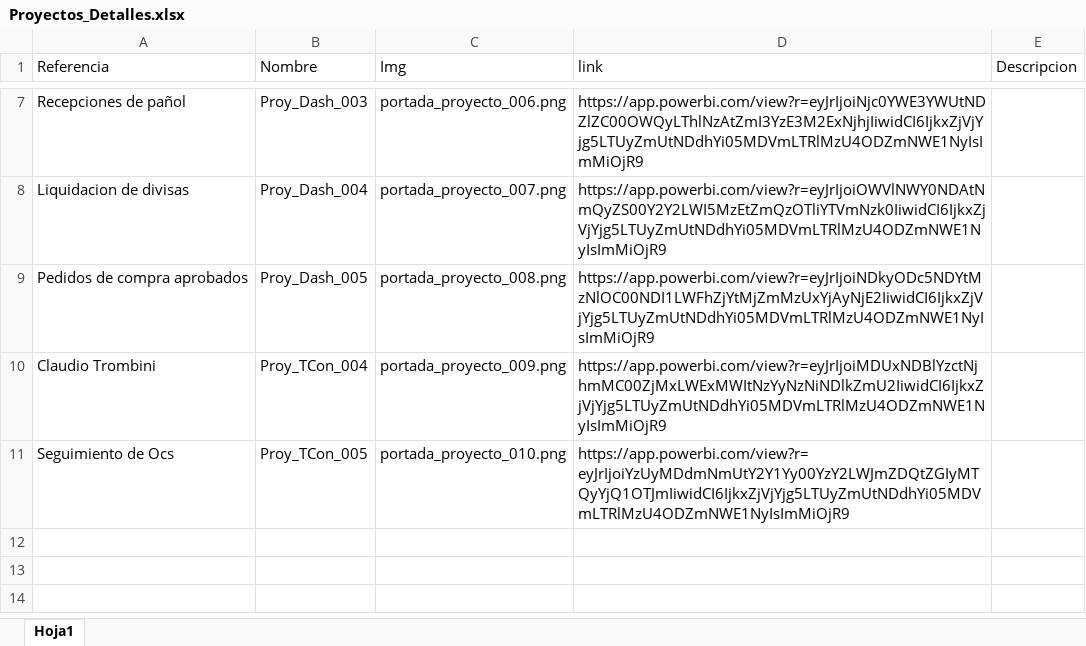
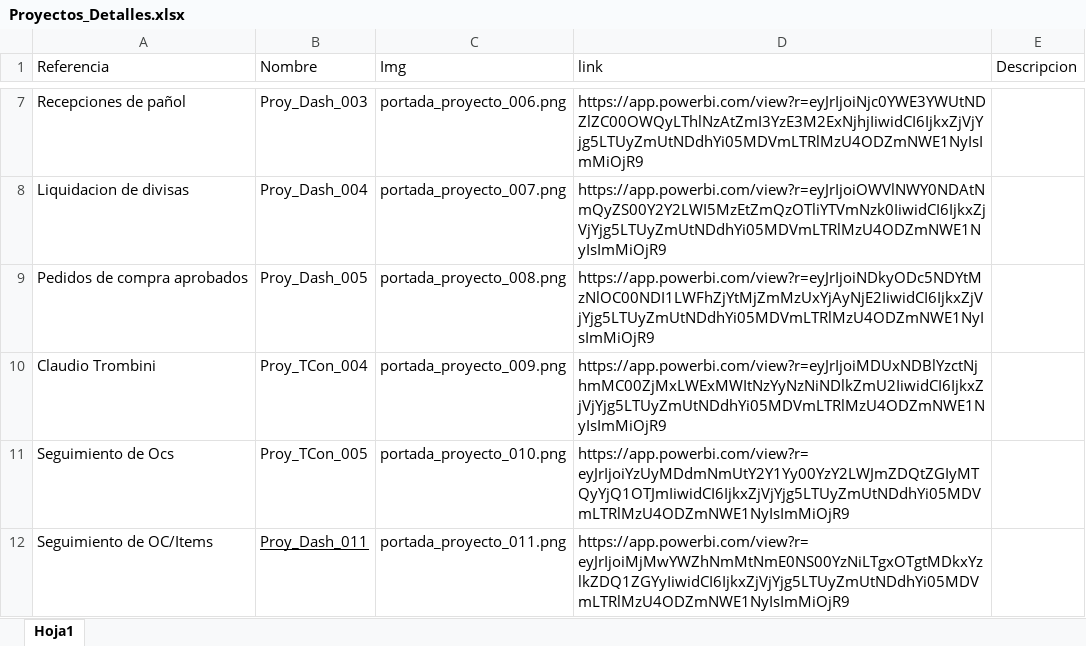
Before and after one commit to chamomatias/Portfolio_Streamlit, an Excel workbook: Proyectos_Detalles.xlsx, sheet Hoja1, drawn as a sheet; only a part is shown, gaps mark what is left out; values as stored, in another font and other column widths than the file's, no borders; table styles not drawn; the diff names each change by its address in the sheet, - before the commit and + after, or states it on an @@ line.

Commit message:
Proy OCs/Items

```diff
--- a/Proyectos_Detalles.xlsx (sheet Hoja1)
+++ b/Proyectos_Detalles.xlsx (sheet Hoja1)
+row 12: Seguimiento de OC/Items | Proy_Dash_011 | portada_proyecto_011.png | https://app.powerbi.com/view?r=eyJrIjoiMjMwYWZhNmMtNmE0NS00YzNiLTgxOTgtMDkxYzlkZDQ1ZGYyIiwidCI6IjkxZjVjYjg5LTUyZmUtNDdhYi05MDVmLTRlMzU4ODZmNWE1NyIsImMiOjR9
```
Also changed, not shown: 3 other files.
